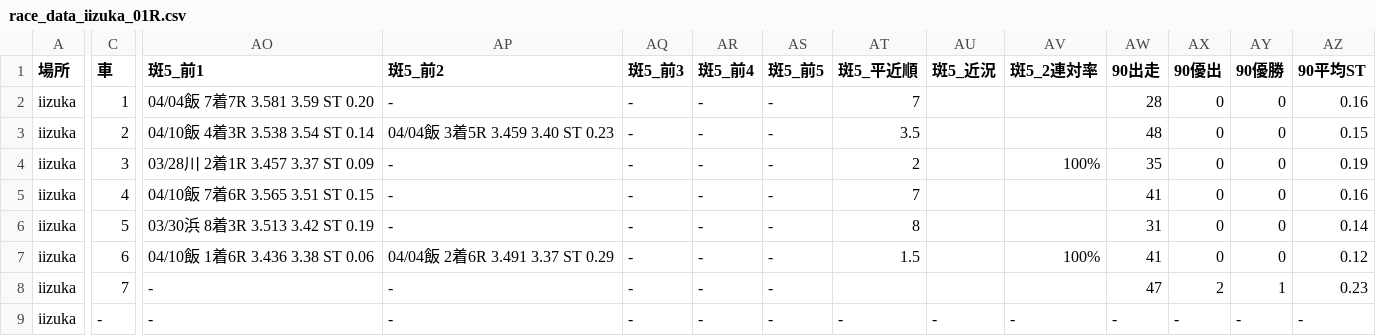
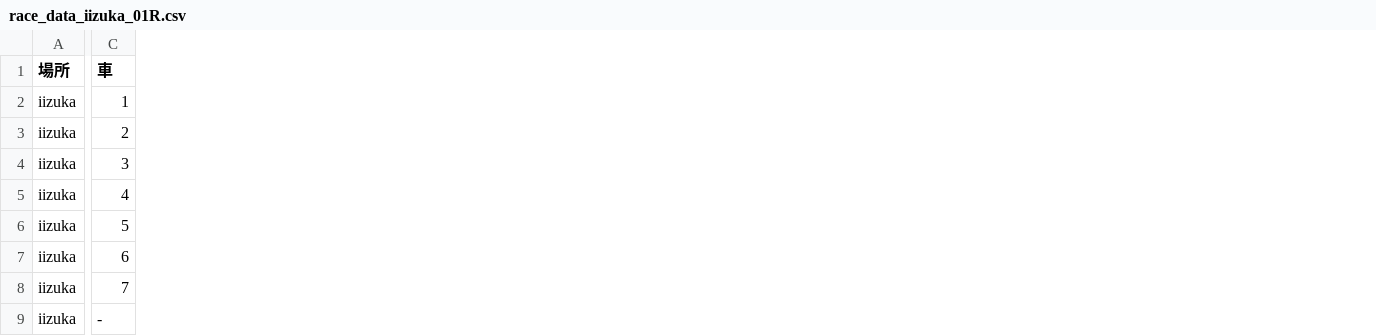
Before and after one commit to KomedawraOmusubi/autorace-ai_ticket, a CSV file: data/race_data_iizuka_01R.csv, drawn as a sheet; only a part is shown, gaps mark what is left out; the diff covers the shown part only; the diff names each change by its address in the sheet, - before the commit and + after, or states it on an @@ line.

```diff
--- a/data/race_data_iizuka_01R.csv
+++ b/data/race_data_iizuka_01R.csv
-column AO (斑5_前1), rows 2-9: 04/04飯 7着7R 3.581 3.59 ST 0.20 | 04/10飯 4着3R 3.538 3.54 ST 0.14 | 03/28川 2着1R 3.457 3.37 ST 0.09 | 04/10飯 7着6R 3.565 3.51 ST 0.15 | 03/30浜 8着3R 3.513 3.42 ST 0.19 | 04/10飯 1着6R 3.436 3.38 ST 0.06 | - | -
-column AP (斑5_前2), rows 2-9: - | 04/04飯 3着5R 3.459 3.40 ST 0.23 | - | - | - | 04/04飯 2着6R 3.491 3.37 ST 0.29 | - | -
-column AQ (斑5_前3), rows 2-9: all -
-column AR (斑5_前4), rows 2-9: all -
-column AS (斑5_前5), rows 2-9: all -
-column AT (斑5_平近順), rows 2-9: 7 | 3.5 | 2 | 7 | 8 | 1.5 |  | -
-column AU (斑5_近況), row 9: -
-column AV (斑5_2連対率), rows 4-9: 100% |  |  | 100% |  | -
-column AW (90出走), rows 2-9: 28 | 48 | 35 | 41 | 31 | 41 | 47 | -
-column AX (90優出), rows 2-9: 0 | 0 | 0 | 0 | 0 | 0 | 2 | -
-column AY (90優勝), rows 2-9: 0 | 0 | 0 | 0 | 0 | 0 | 1 | -
-column AZ (90平均ST), rows 2-9: 0.16 | 0.15 | 0.19 | 0.16 | 0.14 | 0.12 | 0.23 | -
```
Also changed, not shown: 21 removed columns elsewhere in this file, data/race_data_isesaki_01R.csv.
